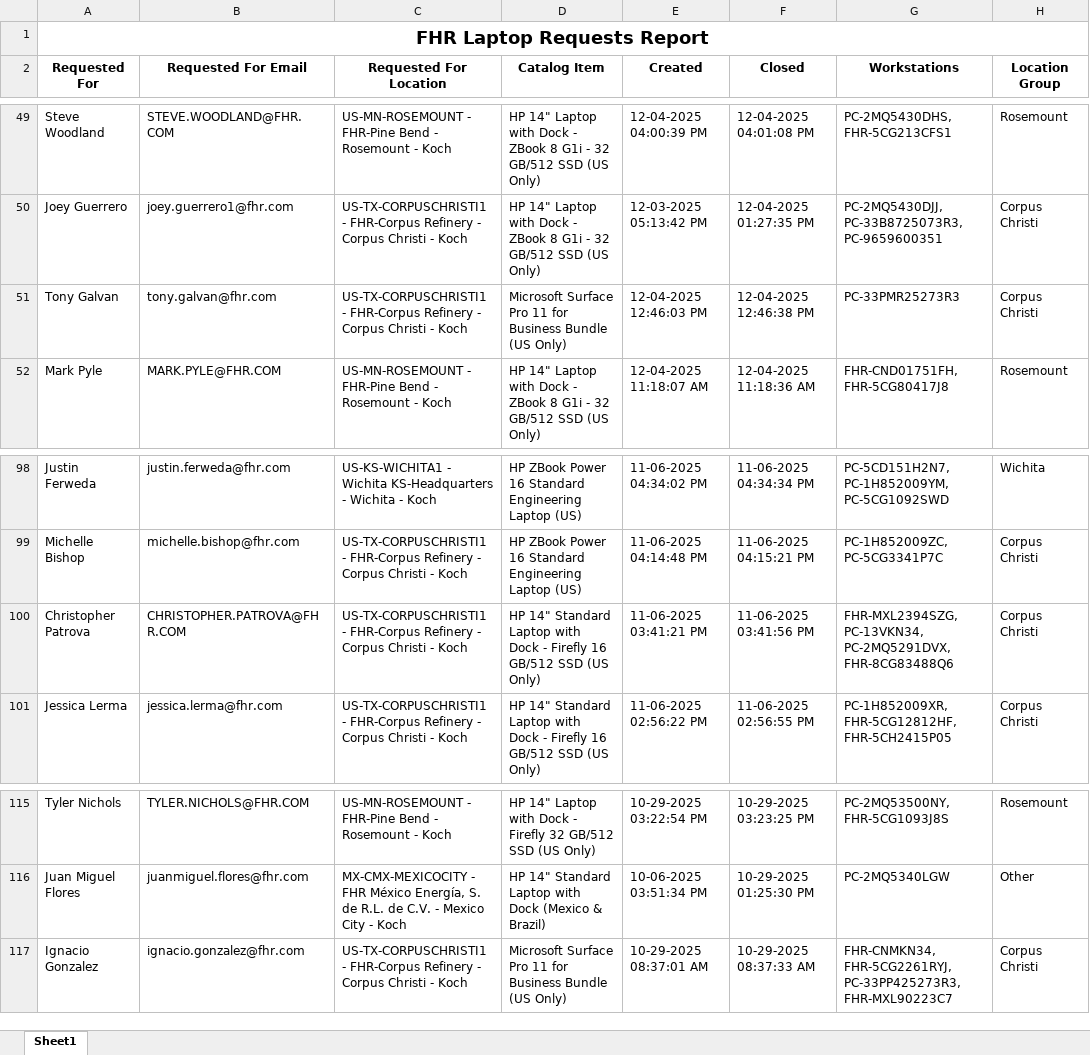
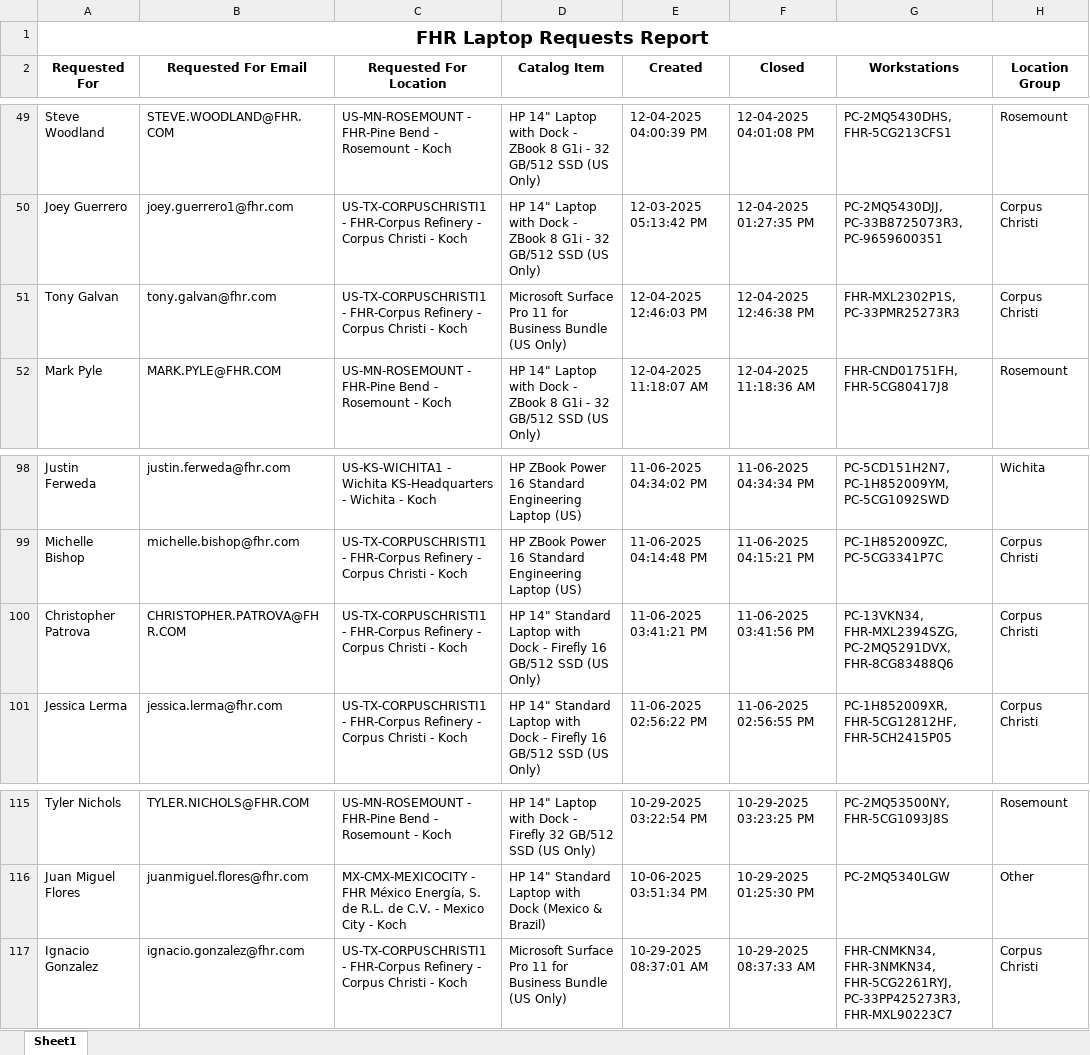
Before and after one commit to ellis-massey-FHR/fhr-device-audit, an Excel workbook: output/fhr_computer_requests.xlsx, sheet Sheet1, drawn as a sheet; only a part is shown, gaps mark what is left out; values as stored, in another font and other column widths than the file's, no borders; charts and pictures not drawn; the diff covers the shown part only; the diff names each change by its address in the sheet, - before the commit and + after, or states it on an @@ line.

```diff
--- a/output/fhr_computer_requests.xlsx (sheet Sheet1)
+++ b/output/fhr_computer_requests.xlsx (sheet Sheet1)
-G51 (Workstations): PC-33PMR25273R3
+G51 (Workstations): FHR-MXL2302P1S, PC-33PMR25273R3
-G100 (Workstations): FHR-MXL2394SZG, PC-13VKN34, PC-2MQ5291DVX, FHR-8CG83488Q6
+G100 (Workstations): PC-13VKN34, FHR-MXL2394SZG, PC-2MQ5291DVX, FHR-8CG83488Q6
-G117 (Workstations): FHR-CNMKN34, FHR-5CG2261RYJ, PC-33PP425273R3,…
+G117 (Workstations): FHR-CNMKN34, FHR-3NMKN34, FHR-5CG2261RYJ, PC-33PP425273R3,…
```
Also changed, not shown: 7 edited cells elsewhere in this sheet.
